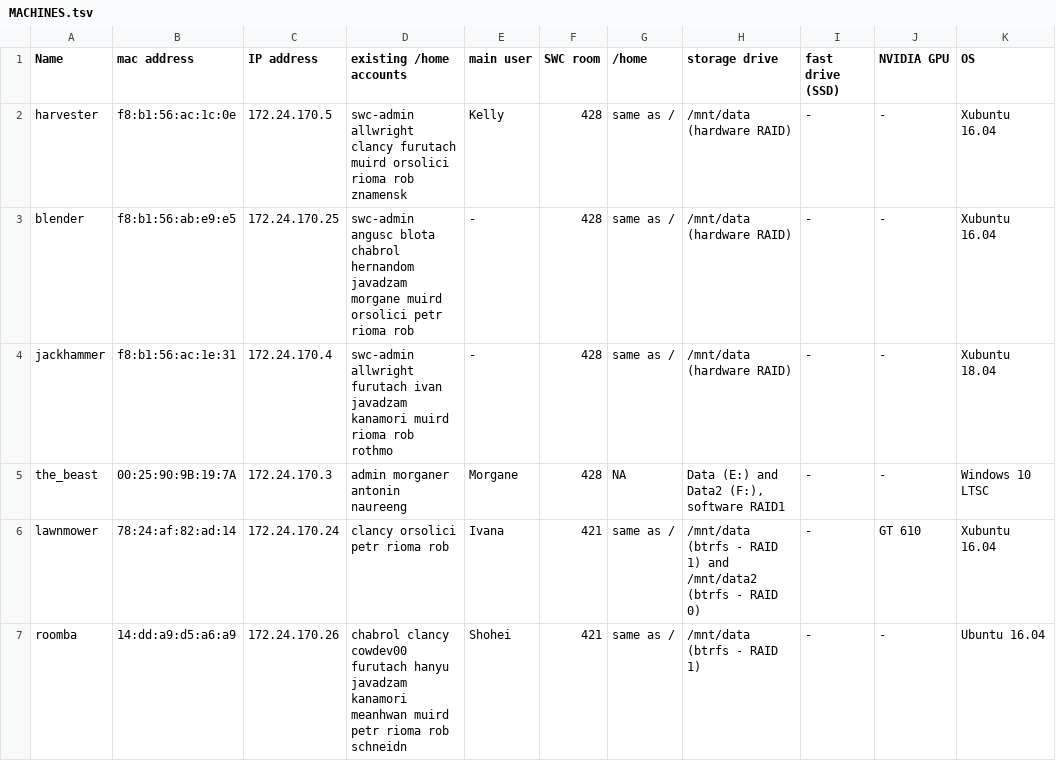
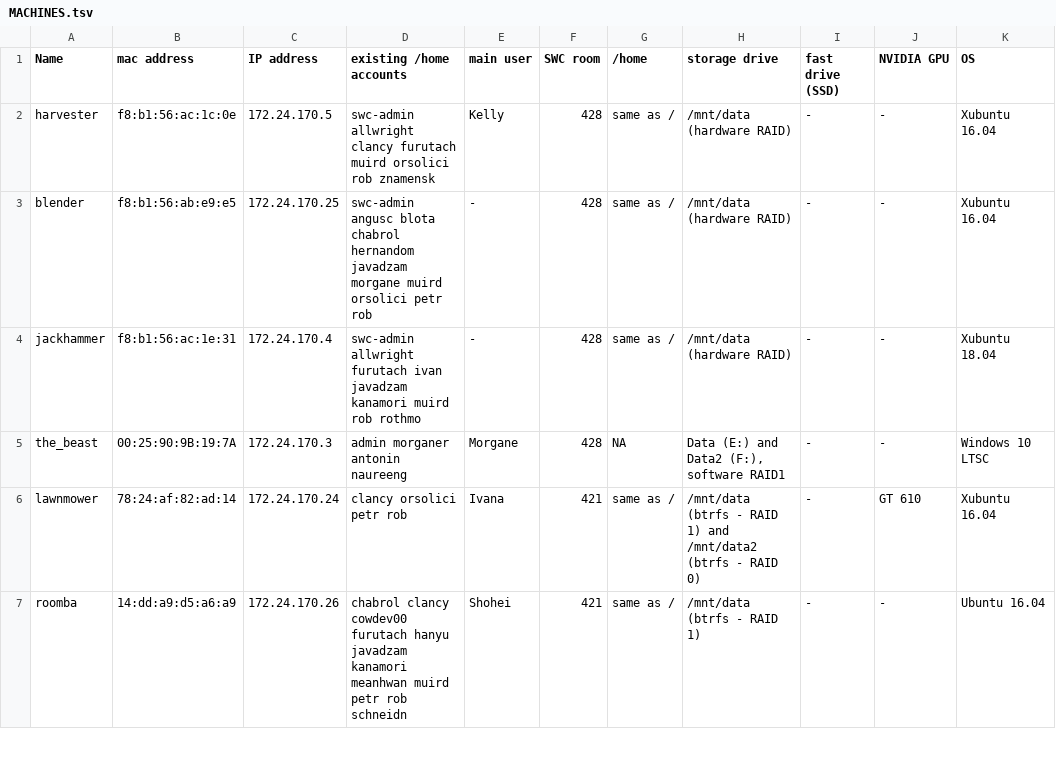
Before and after one commit to BaselLaserMouse/analysis_machines_config, a TSV file: MACHINES.tsv, drawn as a sheet; only a part is shown; the diff covers the shown part only; the diff names each change by its address in the sheet, - before the commit and + after, or states it on an @@ line.

Commit message:
removed rioma from most machines (those online)

```diff
--- a/MACHINES.tsv
+++ b/MACHINES.tsv
-D2 (existing /home accounts): …muird orsolici rioma rob znamensk
+D2 (existing /home accounts): …muird orsolici rob znamensk
-D3 (existing /home accounts): …orsolici petr rioma rob
+D3 (existing /home accounts): …orsolici petr rob
-D4 (existing /home accounts): …kanamori muird rioma rob rothmo
+D4 (existing /home accounts): …kanamori muird rob rothmo
-D6 (existing /home accounts): clancy orsolici petr rioma rob
+D6 (existing /home accounts): clancy orsolici petr rob
-D7 (existing /home accounts): …muird petr rioma rob schneidn
+D7 (existing /home accounts): …muird petr rob schneidn
```
Also changed, not shown: 9 edited cells elsewhere in this file.
